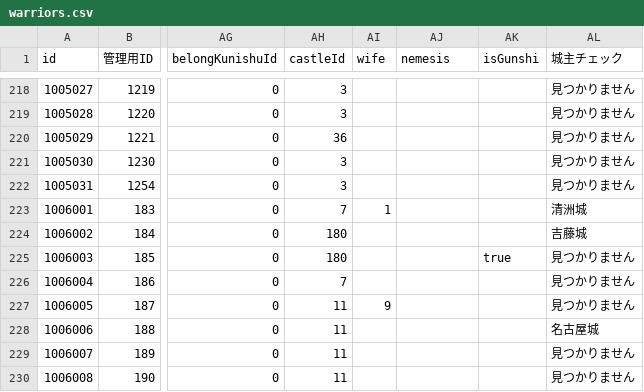
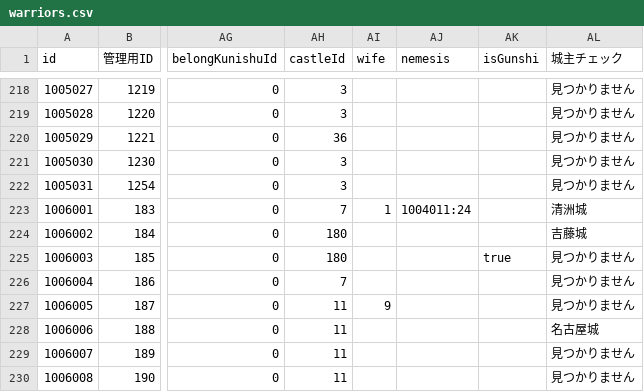
Before and after one commit to actrsys/sengoku-hadou, a CSV file: data/scenarios/1560_okehazama/warriors.csv, drawn as a sheet; only a part is shown, gaps mark what is left out; the diff names each change by its address in the sheet, - before the commit and + after, or states it on an @@ line.

Commit message:
Add files via upload

```diff
--- a/data/scenarios/1560_okehazama/warriors.csv
+++ b/data/scenarios/1560_okehazama/warriors.csv
-AJ223 (nemesis): (empty)
+AJ223 (nemesis): 1004011:24
```
